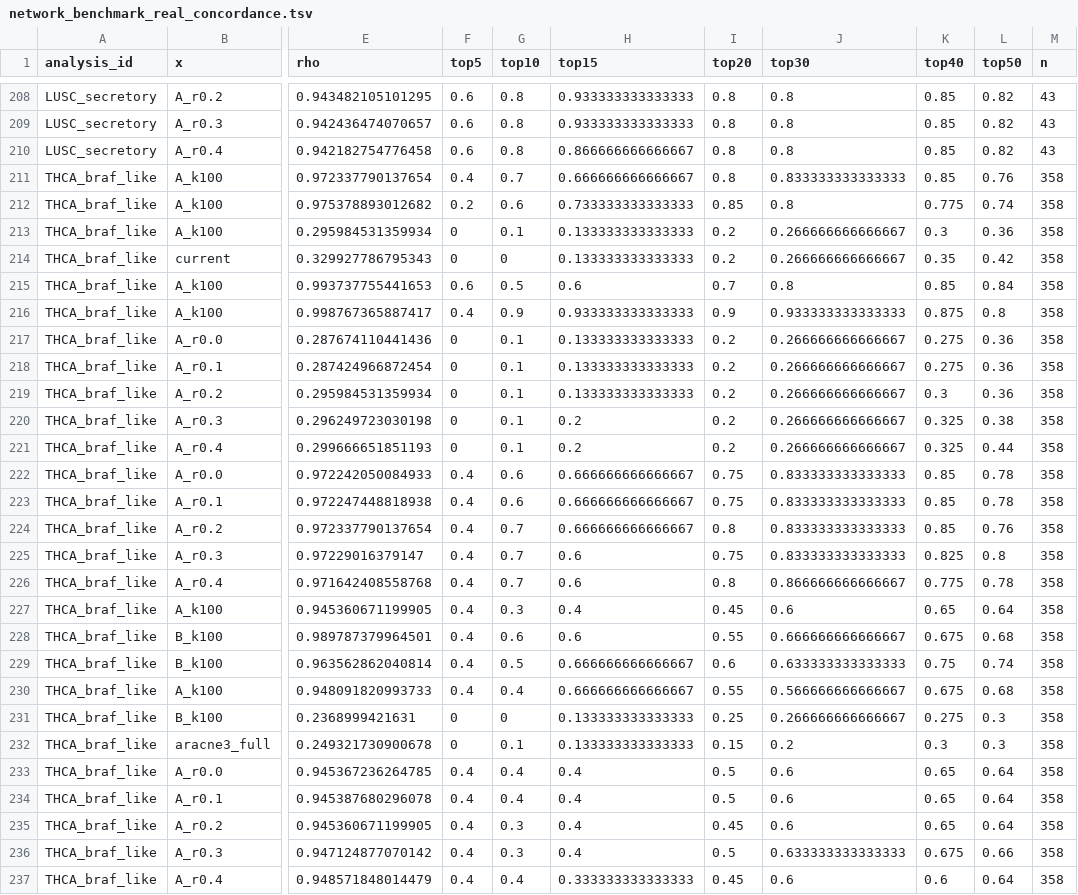
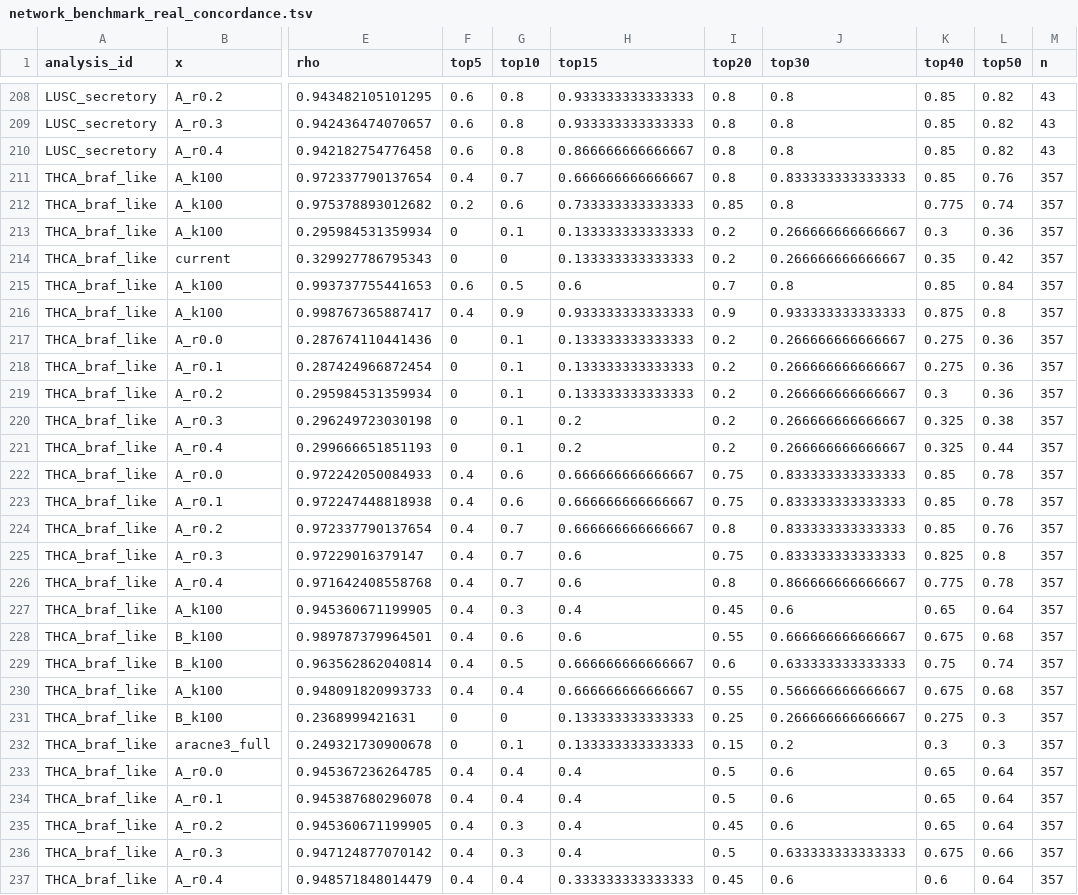
Before and after one commit to hachepunto/FSR_Networks, a TSV file: results/final/tables/network_benchmark_real_concordance.tsv, drawn as a sheet; only a part is shown, gaps mark what is left out; the diff covers the shown part only; the diff names each change by its address in the sheet, - before the commit and + after, or states it on an @@ line.

```diff
--- a/results/final/tables/network_benchmark_real_concordance.tsv
+++ b/results/final/tables/network_benchmark_real_concordance.tsv
-M211:M237 (n): 358
+M211:M237 (n): 357
```
Also changed, not shown: 27 edited cells elsewhere in this file, results/final/tables/network_benchmark_real_pooled_all_cohorts.tsv, results/final/tables/network_benchmark_real_pooled_surrogate.tsv, 18 other files.
